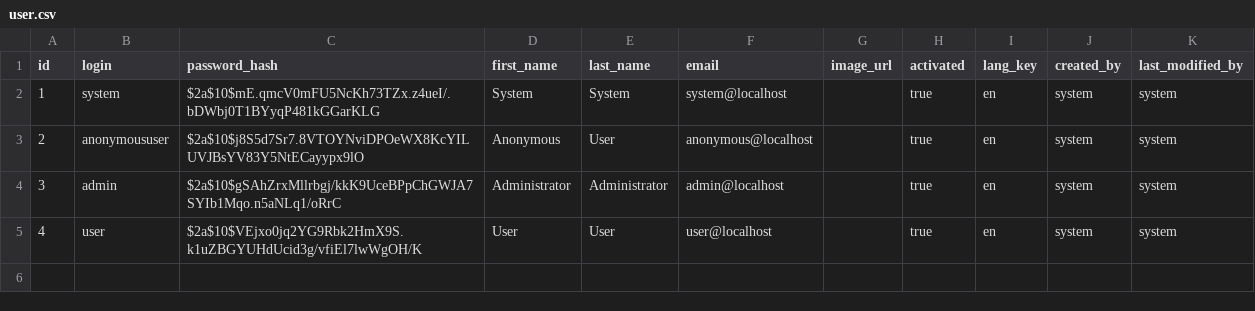
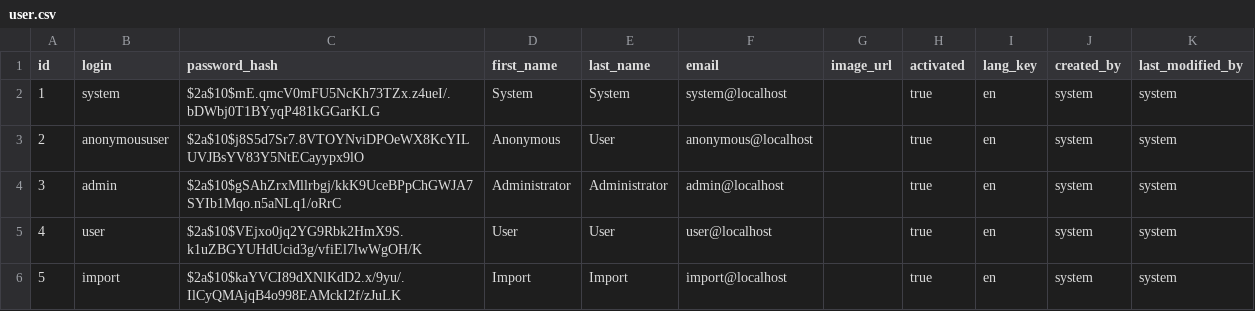
Before and after one commit to tillias/microservice-catalog, a CSV file: src/main/resources/config/liquibase/data/user.csv, drawn as a sheet.

Commit message:
Implemented custom role and resource for import from descriptor #124

```diff
--- a/src/main/resources/config/liquibase/data/user.csv
+++ b/src/main/resources/config/liquibase/data/user.csv
@@ -5 +5,2 @@ id;login;password_hash;first_name;last_name;email;image_url;activated;lang_key;c
 4;user;$2a$10$VEjxo0jq2YG9Rbk2HmX9S.k1uZBGYUHdUcid3g/vfiEl7lwWgOH/K;User;User;user@localhost;;true;en;system;system
+5;import;$2a$10$kaYVCI89dXNlKdD2.x/9yu/.IlCyQMAjqB4o998EAMckI2f/zJuLK;Import;Import;import@localhost;;true;en;system;system
```
Also changed, not shown: 7 other files.
